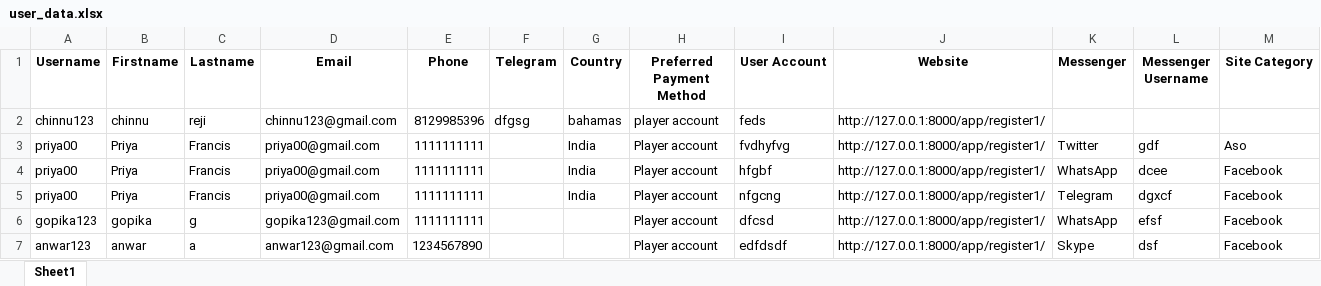
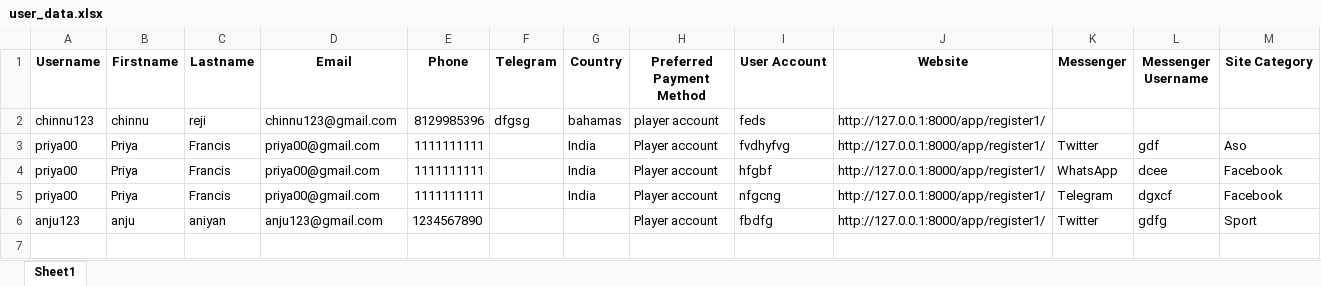
Before and after one commit to PriyaFrancis611/20-BET-Traders, an Excel workbook: user_data.xlsx, sheet Sheet1, drawn as a sheet; values as stored, in another font and other column widths than the file's, no borders; removed rows and columns are numbered as before the commit, all else as after; the diff names each change by its address in the sheet, - before the commit and + after, or states it on an @@ line.

```diff
--- a/user_data.xlsx (sheet Sheet1)
+++ b/user_data.xlsx (sheet Sheet1)
-row 6: gopika123 | gopika | g | gopika123@gmail.com | 1111111111 |  |  | Player account | dfcsd | http://127.0.0.1:8000/app/register1/ | WhatsApp | efsf | Facebook
-row 7: anwar123 | anwar | a | anwar123@gmail.com | 1234567890 |  |  | Player account | edfdsdf | http://127.0.0.1:8000/app/register1/ | Skype | dsf | Facebook
+row 6: anju123 | anju | aniyan | anju123@gmail.com | 1234567890 |  |  | Player account | fbdfg | http://127.0.0.1:8000/app/register1/ | Twitter | gdfg | Sport
```
Also changed, not shown: 7 other files.
